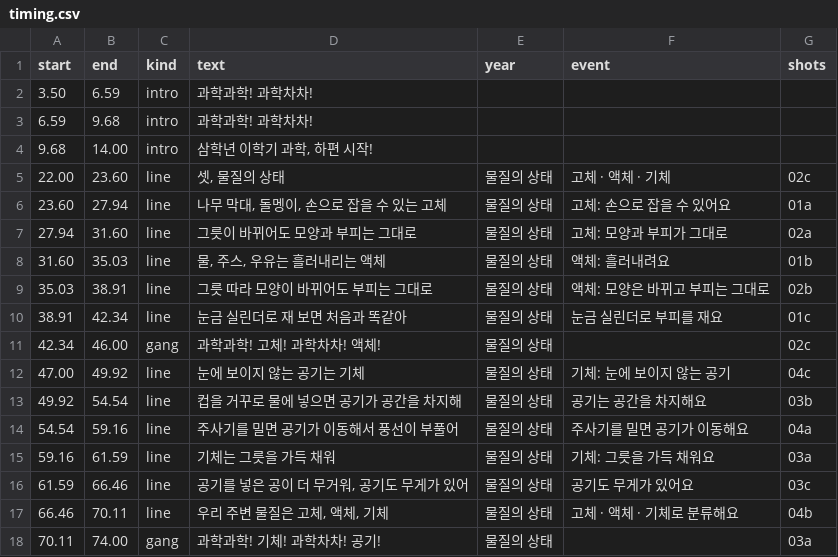
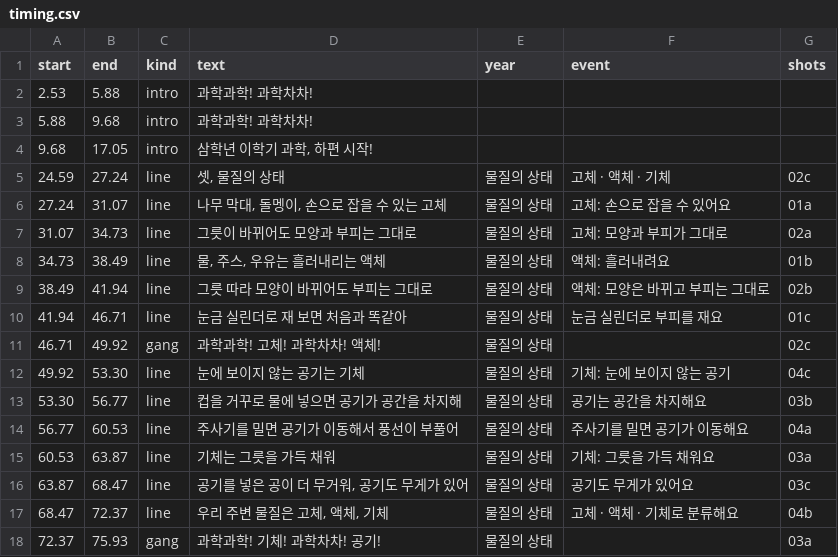
Before and after one commit to fire1200/jcos, a CSV file: video/science_3_2b_song/timing.csv, drawn as a sheet; only a part is shown; the diff covers the shown part only.

```diff
--- a/video/science_3_2b_song/timing.csv
+++ b/video/science_3_2b_song/timing.csv
@@ -1,18 +1,18 @@
 start,end,kind,text,year,event,shots
-3.50,6.59,intro,과학과학! 과학차차!,,,
-6.59,9.68,intro,과학과학! 과학차차!,,,
-9.68,14.00,intro,"삼학년 이학기 과학, 하편 시작!",,,
-22.00,23.60,line,"셋, 물질의 상태",물질의 상태,고체 · 액체 · 기체,02c
-23.60,27.94,line,"나무 막대, 돌멩이, 손으로 잡을 수 있는 고체",물질의 상태,고체: 손으로 잡을 수 있어요,01a
-27.94,31.60,line,그릇이 바뀌어도 모양과 부피는 그대로,물질의 상태,고체: 모양과 부피가 그대로,02a
-31.60,35.03,line,"물, 주스, 우유는 흘러내리는 액체",물질의 상태,액체: 흘러내려요,01b
-35.03,38.91,line,그릇 따라 모양이 바뀌어도 부피는 그대로,물질의 상태,액체: 모양은 바뀌고 부피는 그대로,02b
-38.91,42.34,line,눈금 실린더로 재 보면 처음과 똑같아,물질의 상태,눈금 실린더로 부피를 재요,01c
-42.34,46.00,gang,과학과학! 고체! 과학차차! 액체!,물질의 상태,,02c
-47.00,49.92,line,눈에 보이지 않는 공기는 기체,물질의 상태,기체: 눈에 보이지 않는 공기,04c
-49.92,54.54,line,컵을 거꾸로 물에 넣으면 공기가 공간을 차지해,물질의 상태,공기는 공간을 차지해요,03b
-54.54,59.16,line,주사기를 밀면 공기가 이동해서 풍선이 부풀어,물질의 상태,주사기를 밀면 공기가 이동해요,04a
-59.16,61.59,line,기체는 그릇을 가득 채워,물질의 상태,기체: 그릇을 가득 채워요,03a
-61.59,66.46,line,"공기를 넣은 공이 더 무거워, 공기도 무게가 있어",물질의 상태,공기도 무게가 있어요,03c
-66.46,70.11,line,"우리 주변 물질은 고체, 액체, 기체",물질의 상태,고체 · 액체 · 기체로 분류해요,04b
-70.11,74.00,gang,과학과학! 기체! 과학차차! 공기!,물질의 상태,,03a
+2.53,5.88,intro,과학과학! 과학차차!,,,
+5.88,9.68,intro,과학과학! 과학차차!,,,
+9.68,17.05,intro,"삼학년 이학기 과학, 하편 시작!",,,
+24.59,27.24,line,"셋, 물질의 상태",물질의 상태,고체 · 액체 · 기체,02c
+27.24,31.07,line,"나무 막대, 돌멩이, 손으로 잡을 수 있는 고체",물질의 상태,고체: 손으로 잡을 수 있어요,01a
+31.07,34.73,line,그릇이 바뀌어도 모양과 부피는 그대로,물질의 상태,고체: 모양과 부피가 그대로,02a
+34.73,38.49,line,"물, 주스, 우유는 흘러내리는 액체",물질의 상태,액체: 흘러내려요,01b
+38.49,41.94,line,그릇 따라 모양이 바뀌어도 부피는 그대로,물질의 상태,액체: 모양은 바뀌고 부피는 그대로,02b
+41.94,46.71,line,눈금 실린더로 재 보면 처음과 똑같아,물질의 상태,눈금 실린더로 부피를 재요,01c
+46.71,49.92,gang,과학과학! 고체! 과학차차! 액체!,물질의 상태,,02c
+49.92,53.30,line,눈에 보이지 않는 공기는 기체,물질의 상태,기체: 눈에 보이지 않는 공기,04c
+53.30,56.77,line,컵을 거꾸로 물에 넣으면 공기가 공간을 차지해,물질의 상태,공기는 공간을 차지해요,03b
+56.77,60.53,line,주사기를 밀면 공기가 이동해서 풍선이 부풀어,물질의 상태,주사기를 밀면 공기가 이동해요,04a
+60.53,63.87,line,기체는 그릇을 가득 채워,물질의 상태,기체: 그릇을 가득 채워요,03a
+63.87,68.47,line,"공기를 넣은 공이 더 무거워, 공기도 무게가 있어",물질의 상태,공기도 무게가 있어요,03c
+68.47,72.37,line,"우리 주변 물질은 고체, 액체, 기체",물질의 상태,고체 · 액체 · 기체로 분류해요,04b
+72.37,75.93,gang,과학과학! 기체! 과학차차! 공기!,물질의 상태,,03a
```
Also changed, not shown: 62 edited cells elsewhere in this file, video/science_3_2b_song/shots.csv, 4 other files.
